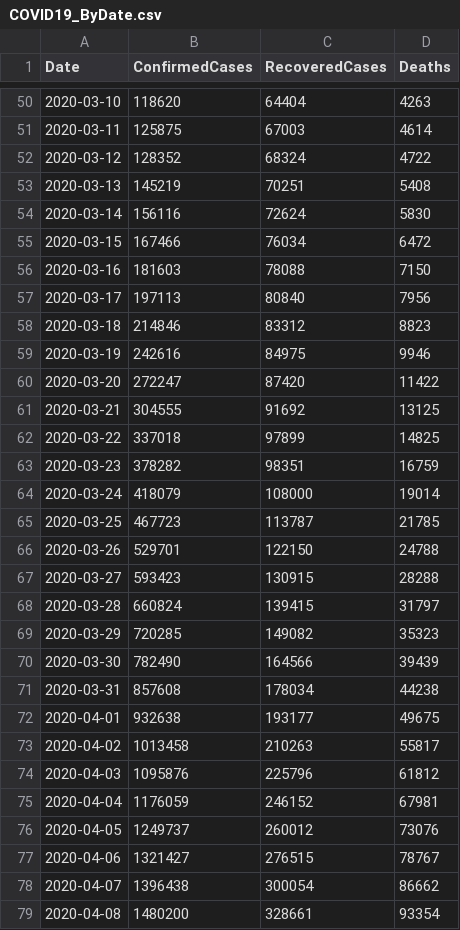
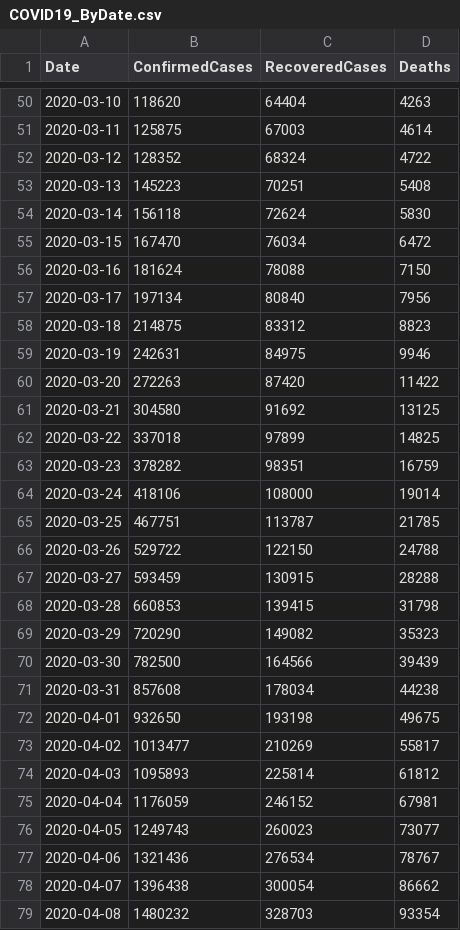
Before and after one commit to kevorkkeheian/covid-19-archived, a CSV file: datasets/COVID19_ByDate.csv, drawn as a sheet; only a part is shown, gaps mark what is left out; the diff covers the shown part only.

```diff
--- a/datasets/COVID19_ByDate.csv
+++ b/datasets/COVID19_ByDate.csv
@@ -52,28 +52,28 @@ Date,ConfirmedCases,RecoveredCases,Deaths
 2020-03-12,128352,68324,4722
-2020-03-13,145219,70251,5408
-2020-03-14,156116,72624,5830
-2020-03-15,167466,76034,6472
-2020-03-16,181603,78088,7150
-2020-03-17,197113,80840,7956
-2020-03-18,214846,83312,8823
-2020-03-19,242616,84975,9946
-2020-03-20,272247,87420,11422
-2020-03-21,304555,91692,13125
+2020-03-13,145223,70251,5408
+2020-03-14,156118,72624,5830
+2020-03-15,167470,76034,6472
+2020-03-16,181624,78088,7150
+2020-03-17,197134,80840,7956
+2020-03-18,214875,83312,8823
+2020-03-19,242631,84975,9946
+2020-03-20,272263,87420,11422
+2020-03-21,304580,91692,13125
 2020-03-22,337018,97899,14825
 2020-03-23,378282,98351,16759
-2020-03-24,418079,108000,19014
-2020-03-25,467723,113787,21785
-2020-03-26,529701,122150,24788
-2020-03-27,593423,130915,28288
-2020-03-28,660824,139415,31797
-2020-03-29,720285,149082,35323
-2020-03-30,782490,164566,39439
+2020-03-24,418106,108000,19014
+2020-03-25,467751,113787,21785
+2020-03-26,529722,122150,24788
+2020-03-27,593459,130915,28288
+2020-03-28,660853,139415,31798
+2020-03-29,720290,149082,35323
+2020-03-30,782500,164566,39439
 2020-03-31,857608,178034,44238
-2020-04-01,932638,193177,49675
-2020-04-02,1013458,210263,55817
-2020-04-03,1095876,225796,61812
+2020-04-01,932650,193198,49675
+2020-04-02,1013477,210269,55817
+2020-04-03,1095893,225814,61812
 2020-04-04,1176059,246152,67981
-2020-04-05,1249737,260012,73076
-2020-04-06,1321427,276515,78767
+2020-04-05,1249743,260023,73077
+2020-04-06,1321436,276534,78767
 2020-04-07,1396438,300054,86662
-2020-04-08,1480200,328661,93354
+2020-04-08,1480232,328703,93354
```
Also changed, not shown: 23 edited cells elsewhere in this file.
